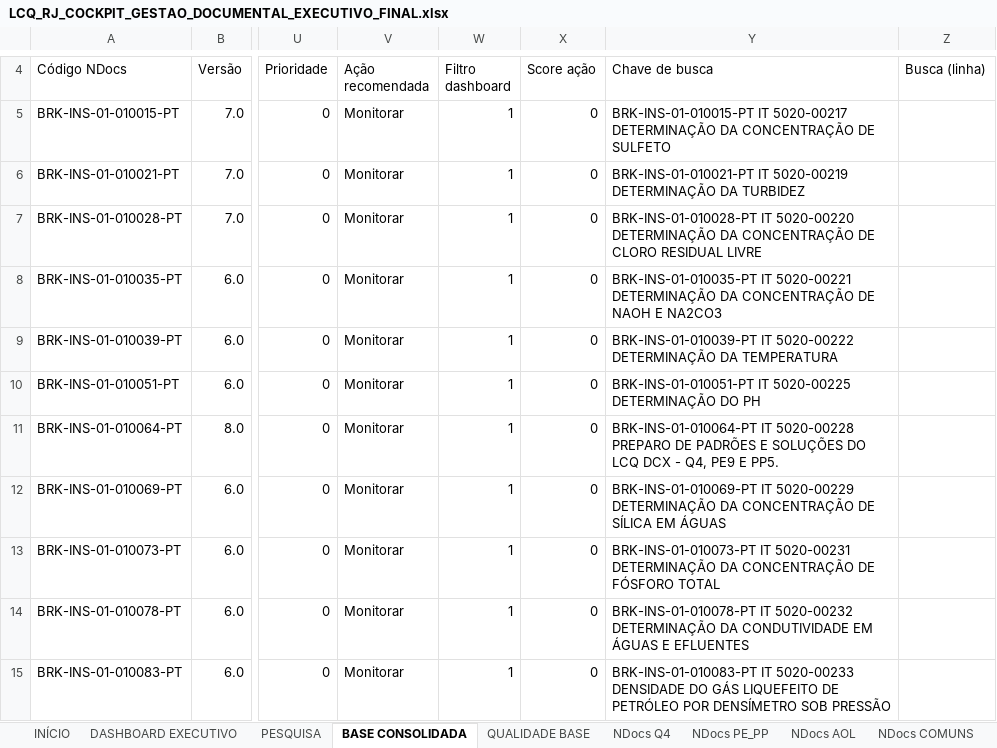
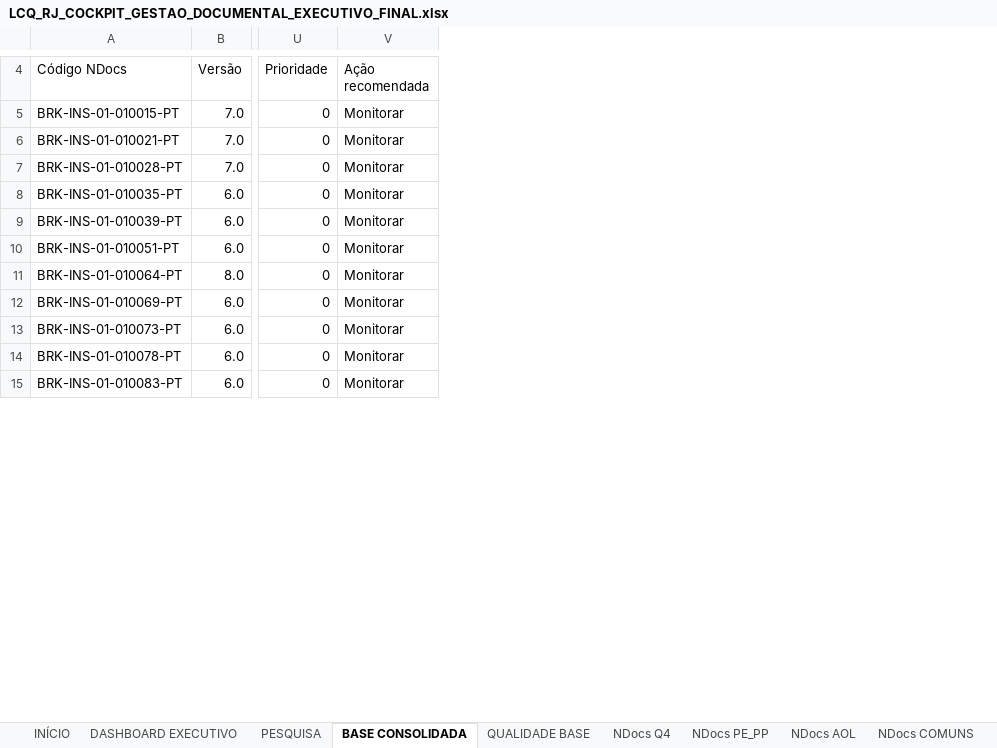
Before and after one commit to rodrigobtmota/lcq-cards, an Excel workbook: cockpit-gestao-documental/LCQ_RJ_COCKPIT_GESTAO_DOCUMENTAL_EXECUTIVO_FINAL.xlsx, sheet BASE CONSOLIDADA, drawn as a sheet; only a part is shown, gaps mark what is left out; values as stored, in another font and other column widths than the file's, no cell formats; charts and pictures and conditional formats not drawn; removed rows and columns are numbered as before the commit, all else as after; the diff covers the shown part only; the diff names each change by its address in the sheet, - before the commit and + after, or states it on an @@ line.

```diff
--- a/cockpit-gestao-documental/LCQ_RJ_COCKPIT_GESTAO_DOCUMENTAL_EXECUTIVO_FINAL.xlsx (sheet BASE CONSOLIDADA)
+++ b/cockpit-gestao-documental/LCQ_RJ_COCKPIT_GESTAO_DOCUMENTAL_EXECUTIVO_FINAL.xlsx (sheet BASE CONSOLIDADA)
@@ column W (Filtro dashboard) hidden, rows 5-15: all 1 @@
@@ column X (Score ação) hidden, rows 5-15: all 0 @@
@@ column Y (Chave de busca) hidden, rows 5-15: BRK-INS-01-010015-PT IT 5020-00217 DETERMINAÇÃO DA CONCENTRAÇÃO DE SULFETO | BRK-INS-01-010021-PT IT 5020-00219 DETERMINAÇÃO DA TURBIDEZ | BRK-INS-01-010028-PT IT 5020-00220 DETERMINAÇÃO DA CONCENTRAÇÃO DE CLORO RESIDUAL LIVRE | BRK-INS-01-010035-PT IT 5020-00221 DETERMINAÇÃO DA CONCENTRAÇÃO DE NAOH E NA2CO3 | BRK-INS-01-010039-PT IT 5020-00222 DETERMINAÇÃO DA TEMPERATURA | BRK-INS-01-010051-PT IT 5020-00225 DETERMINAÇÃO DO PH | BRK-INS-01-010064-PT IT 5020-00228 PREPARO DE PADRÕES E SOLUÇÕES DO LCQ DCX - Q4, PE9 E PP5. | BRK-INS-01-010069-PT IT 5020-00229 DETERMINAÇÃO DA CONCENTRAÇÃO DE SÍLICA EM ÁGUAS | BRK-INS-01-010073-PT IT 5020-00231 DETERMINAÇÃO DA CONCENTRAÇÃO DE FÓSFORO TOTAL | BRK-INS-01-010078-PT IT 5020-00232 DETERMINAÇÃO DA CONDUTIVIDADE EM ÁGUAS E EFLUENTES | BRK-INS-01-010083-PT IT 5020-00233 DENSIDADE DO GÁS LIQUEFEITO DE PETRÓLEO POR DENSÍMETRO SOB PRESSÃO @@
@@ column Z (Busca (linha)) hidden, empty @@
```
Also changed, not shown: 1 added row, 1 removed row, 3 edited cells and merged cells elsewhere in this sheet, sheet DASHBOARD EXECUTIVO, sheet INÍCIO, sheet MO, sheet OUTROS CONTROLES, sheet LPP, sheet Documentos Transversais, 14 more sheets, cell formats, charts or pictures, 2 other files.
